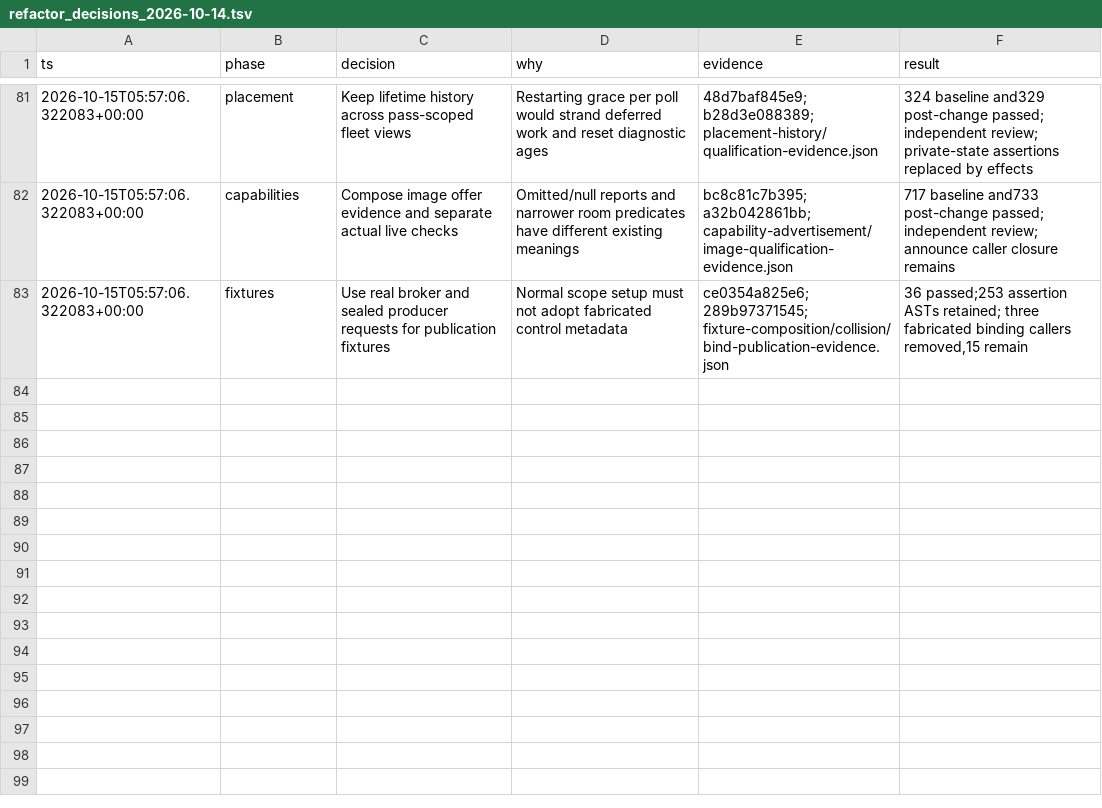
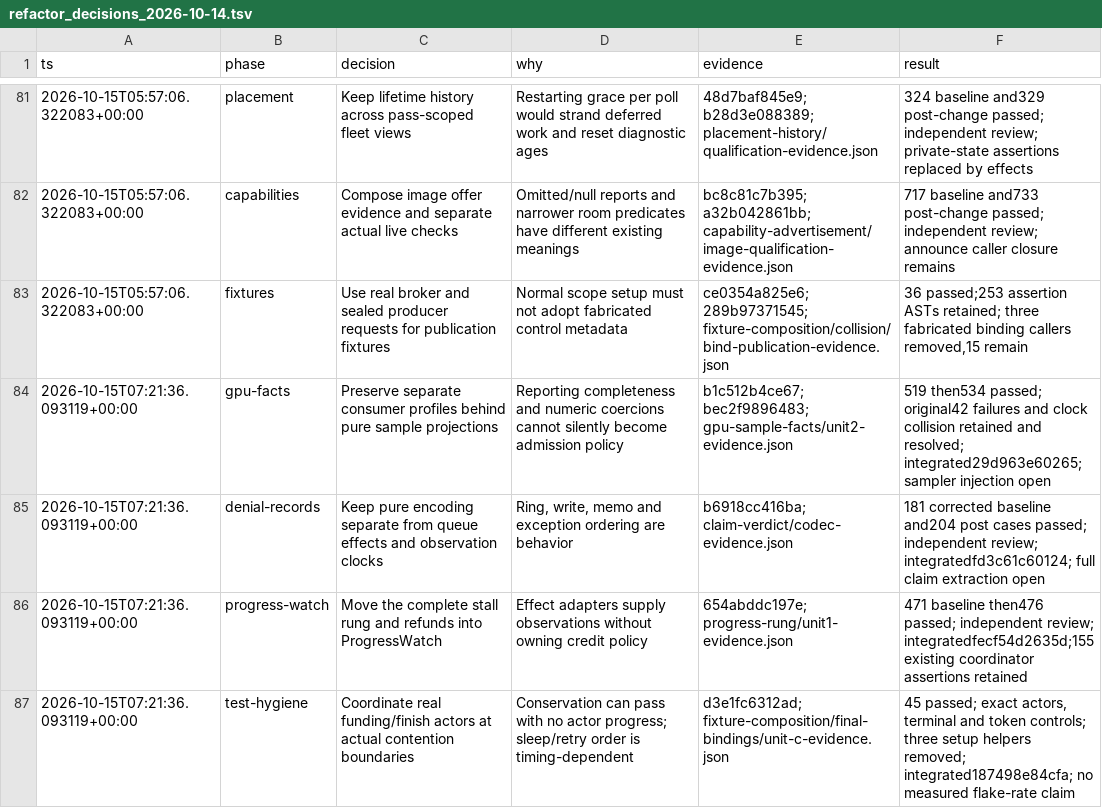
Before and after one commit to RobTand/prismabuild, a TSV file: docs/refactor_decisions_2026-10-14.tsv, drawn as a sheet; only a part is shown, gaps mark what is left out.

Commit message:
Document qualified GPU profiles, denial encoding and stall ownership

```diff
--- a/docs/refactor_decisions_2026-10-14.tsv
+++ b/docs/refactor_decisions_2026-10-14.tsv
@@ -83 +83,5 @@ ts	phase	decision	why	evidence	result
 2026-10-15T05:57:06.322083+00:00	fixtures	Use real broker and sealed producer requests for publication fixtures	Normal scope setup must not adopt fabricated control metadata	ce0354a825e6; 289b97371545; fixture-composition/collision/bind-publication-evidence.json	36 passed;253 assertion ASTs retained; three fabricated binding callers removed,15 remain
+2026-10-15T07:21:36.093119+00:00	gpu-facts	Preserve separate consumer profiles behind pure sample projections	Reporting completeness and numeric coercions cannot silently become admission policy	b1c512b4ce67; bec2f9896483; gpu-sample-facts/unit2-evidence.json	519 then534 passed; original42 failures and clock collision retained and resolved; integrated29d963e60265; sampler injection open
+2026-10-15T07:21:36.093119+00:00	denial-records	Keep pure encoding separate from queue effects and observation clocks	Ring, write, memo and exception ordering are behavior	b6918cc416ba; claim-verdict/codec-evidence.json	181 corrected baseline and204 post cases passed; independent review; integratedfd3c61c60124; full claim extraction open
+2026-10-15T07:21:36.093119+00:00	progress-watch	Move the complete stall rung and refunds into ProgressWatch	Effect adapters supply observations without owning credit policy	654abddc197e; progress-rung/unit1-evidence.json	471 baseline then476 passed; independent review; integratedfecf54d2635d;155 existing coordinator assertions retained
+2026-10-15T07:21:36.093119+00:00	test-hygiene	Coordinate real funding/finish actors at actual contention boundaries	Conservation can pass with no actor progress; sleep/retry order is timing-dependent	d3e1fc6312ad; fixture-composition/final-bindings/unit-c-evidence.json	45 passed; exact actors, terminal and token controls; three setup helpers removed; integrated187498e84cfa; no measured flake-rate claim
```
Also changed, not shown: 2 other files.
